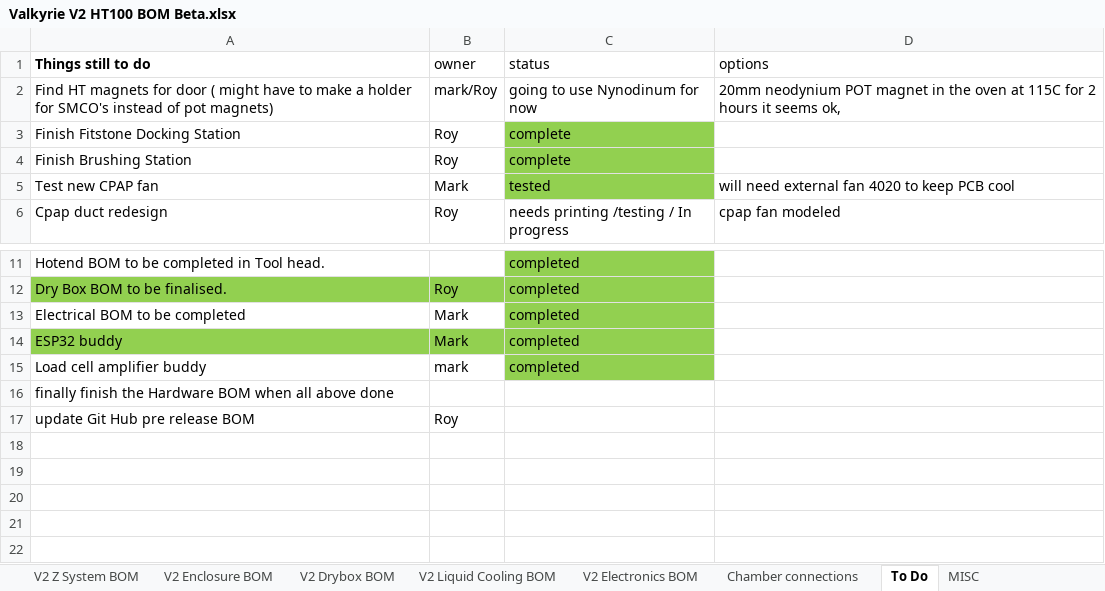
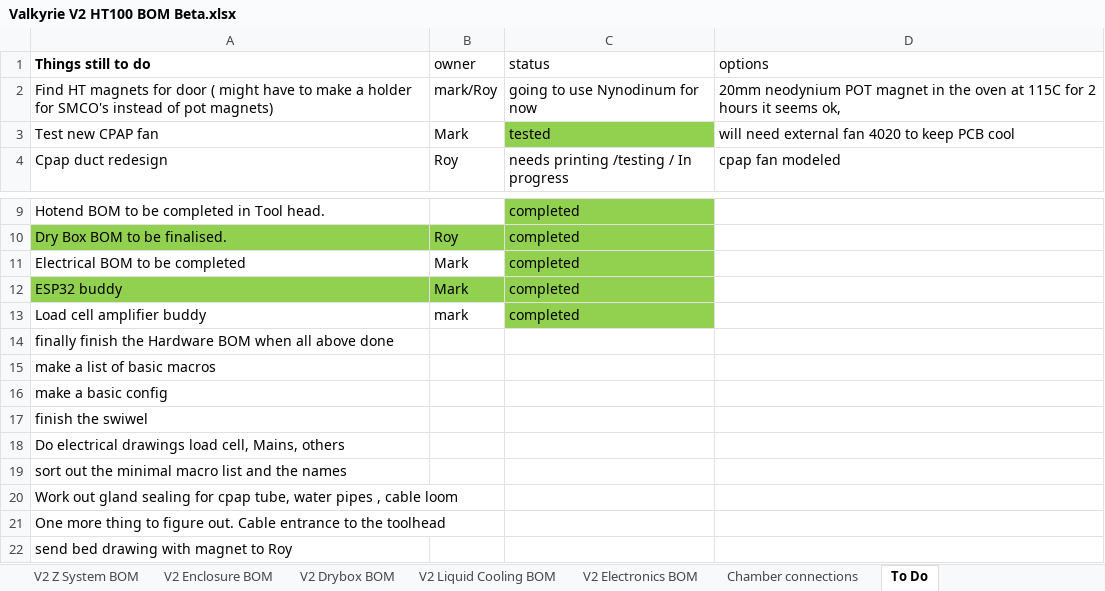
Before and after one commit to RoyBerntsenDesign/Project-Valkyrie, an Excel workbook: V2 BETA/BOM/Valkyrie V2 HT100 BOM Beta.xlsx, sheet To Do, drawn as a sheet; only a part is shown, gaps mark what is left out; values as stored, in another font and other column widths than the file's, no borders; removed rows and columns are numbered as before the commit, all else as after; the diff names each change by its address in the sheet, - before the commit and + after, or states it on an @@ line.

```diff
--- a/V2 BETA/BOM/Valkyrie V2 HT100 BOM Beta.xlsx (sheet To Do)
+++ b/V2 BETA/BOM/Valkyrie V2 HT100 BOM Beta.xlsx (sheet To Do)
-row 3: Finish Fitstone Docking Station | Roy | complete
-row 4: Finish Brushing Station | Roy | complete
-row 17: update Git Hub pre release BOM | Roy
+row 15: make a list of basic macros
+row 16: make a basic config
+row 17: finish the swiwel
+row 18: Do electrical drawings load cell, Mains, others
+row 19: sort out the minimal macro list and the names
+row 20: Work out gland sealing for cpap tube, water pipes , cable loom
+row 21: One more thing to figure out. Cable entrance to the toolhead
+row 22: send bed drawing with magnet to Roy
```
Also changed, not shown: sheet V2 Toolhead BOM, sheet PARTS LIST, other sheet tabs, 1 other file.
